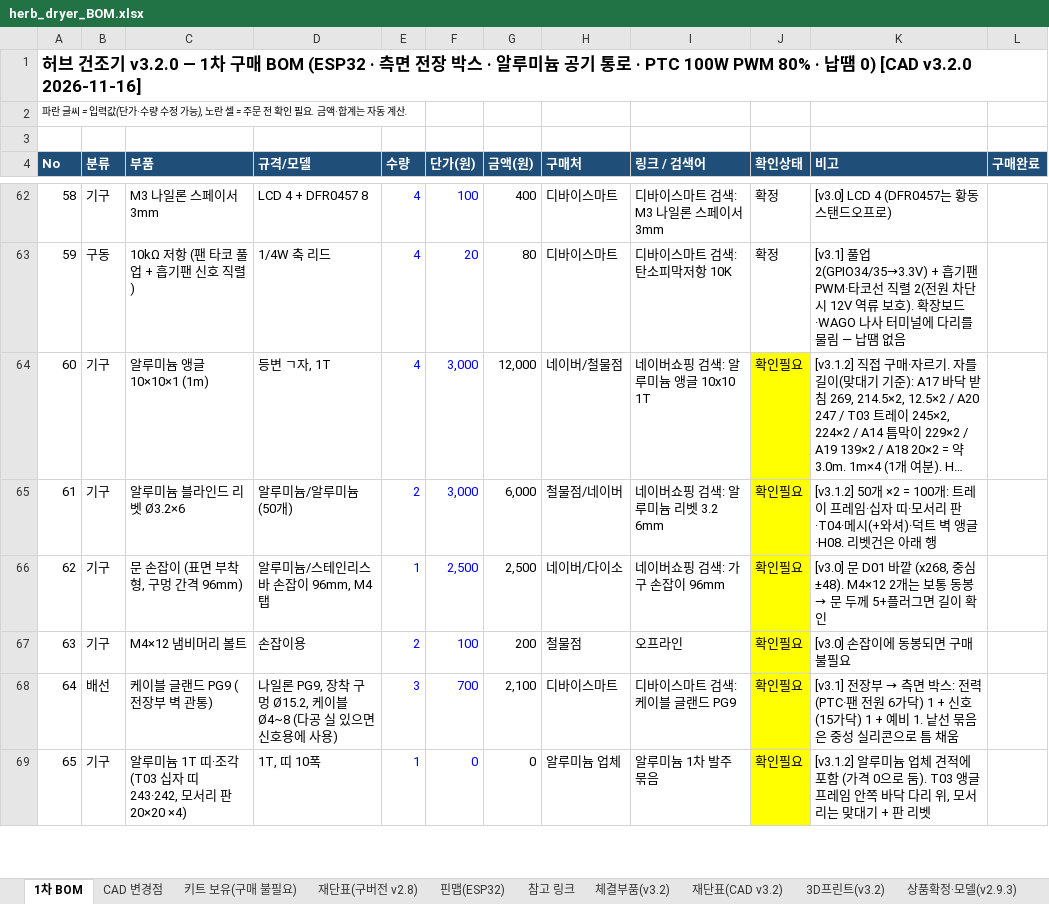
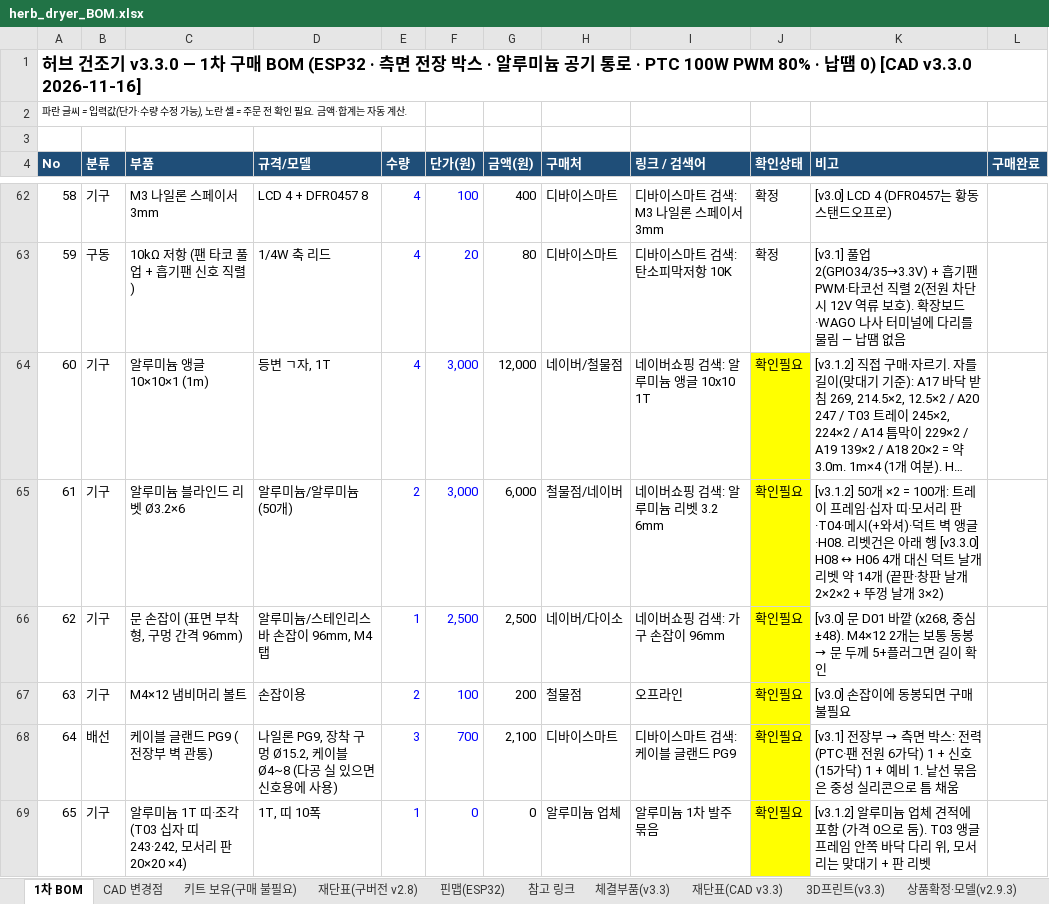
Before and after one commit to bapuri-commits/herb-dryer, an Excel workbook: bom/herb_dryer_BOM.xlsx, sheet 1차 BOM, drawn as a sheet; only a part is shown, gaps mark what is left out; long unchanged cells end in …; values as stored, in another font and other column widths than the file's, no borders; the diff covers the shown part only; the diff names each change by its address in the sheet, - before the commit and + after, or states it on an @@ line.

```diff
--- a/bom/herb_dryer_BOM.xlsx (sheet 1차 BOM)
+++ b/bom/herb_dryer_BOM.xlsx (sheet 1차 BOM)
-sheet tab: 체결부품(v3.2)
+sheet tab: 체결부품(v3.3)
-sheet tab: 재단표(CAD v3.2)
+sheet tab: 재단표(CAD v3.3)
-sheet tab: 3D프린트(v3.2)
+sheet tab: 3D프린트(v3.3)
@@ column A (No) renumbered in row 1 @@
-K65 (비고): …아래 행
+K65 (비고): …아래 행 [v3.3.0] H08 ↔ H06 4개 대신 덕트 날개 리벳 약 14개 (끝판·창판 날개 2×2×2 + 뚜껑 날개 3×2)
```
Also changed, not shown: 2 added rows, 1 removed row and 11 edited cells elsewhere in this sheet, sheet 체결부품(v3.3), sheet CAD 변경점, sheet 재단표(CAD v3.3), formulas that keep their value, 8 other files.
